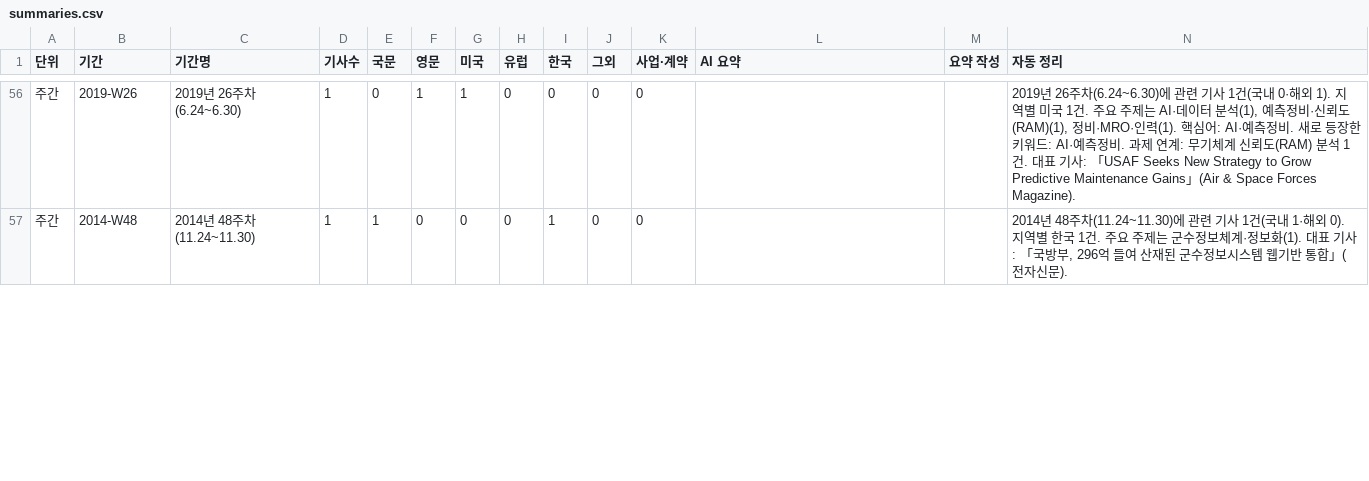
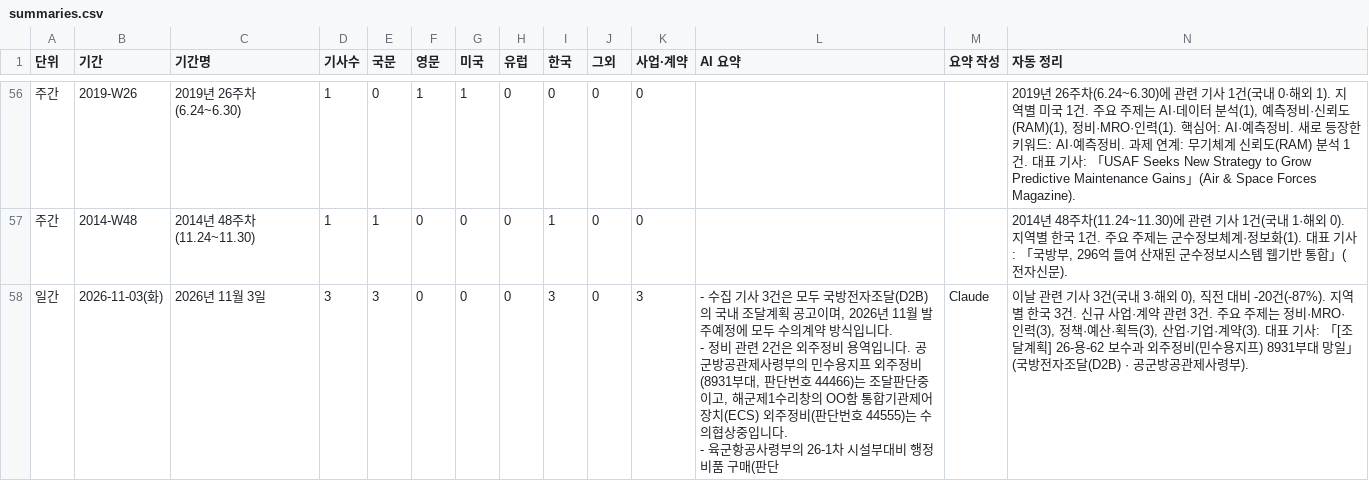
Before and after one commit to JaewoonAhn-HRnews/Logistics-Information-System, a CSV file: data/export/summaries.csv, drawn as a sheet; only a part is shown, gaps mark what is left out; rows hold the shown columns only; ↵ is a line break in a cell; the diff covers the shown part only; the diff names each change by its address in the sheet, - before the commit and + after, or states it on an @@ line.

```diff
--- a/data/export/summaries.csv
+++ b/data/export/summaries.csv
+row 58: 일간 | 2026-11-03(화) | 2026년 11월 3일 | 3 | 3 | 0 | 0 | 0 | 3 | 0 | 3 | - 수집 기사 3건은 모두 국방전자조달(D2B)의 국내 조달계획 공고이며, 2026년 11월 발주예정에 모두 수의계약 방식입니다. ↵ - 정비 관련 2건은 외주정비 용역입니다. 공군방공관제사령부의 민수용지프 외주정비(8931부대, 판단번호 44466)는 조달판단중이고, 해군제1수리창의 OO함 통합기관제어장치(ECS) 외주정비(판단번호 44555)는 수의협상중입니다. ↵ - 육군항공사령부의 26-1차 시설부대비 행정비품 구매(판단 | Claude | 이날 관련 기사 3건(국내 3·해외 0), 직전 대비 -20건(-87%). 지역별 한국 3건. 신규 사업·계약 관련 3건. 주요 주제는 정비·MRO·인력(3), 정책·예산·획득(3), 산업·기업·계약(3). 대표 기사: 「[조달계획] 26-용-62 보수과 외주정비(민수용지프) 8931부대 망일」(국방전자조달(D2B) · 공군방공관제사령부).
```
Also changed, not shown: 37 edited cells elsewhere in this file, 11 other files.
